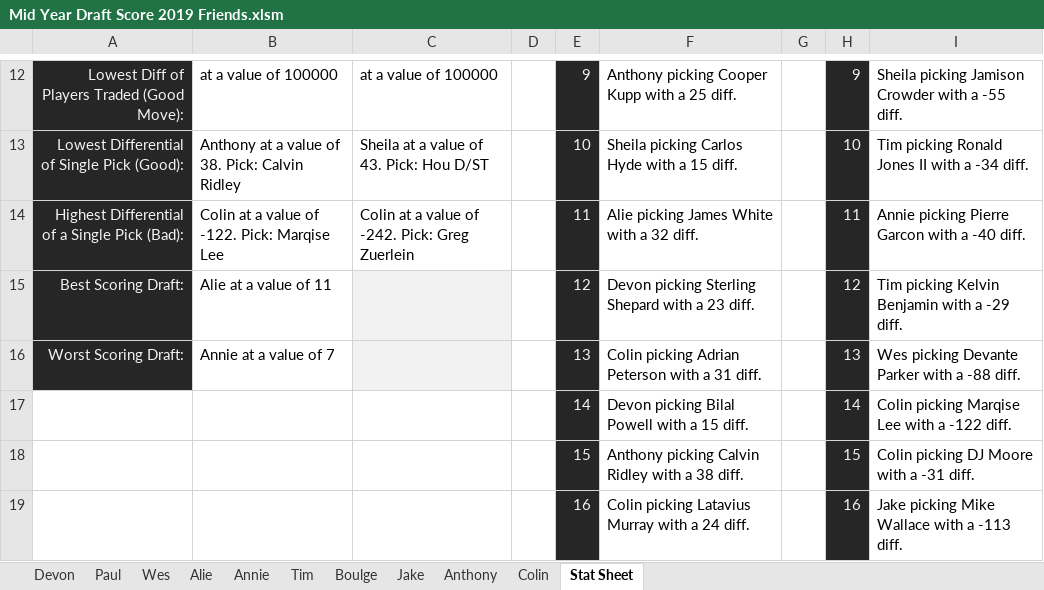
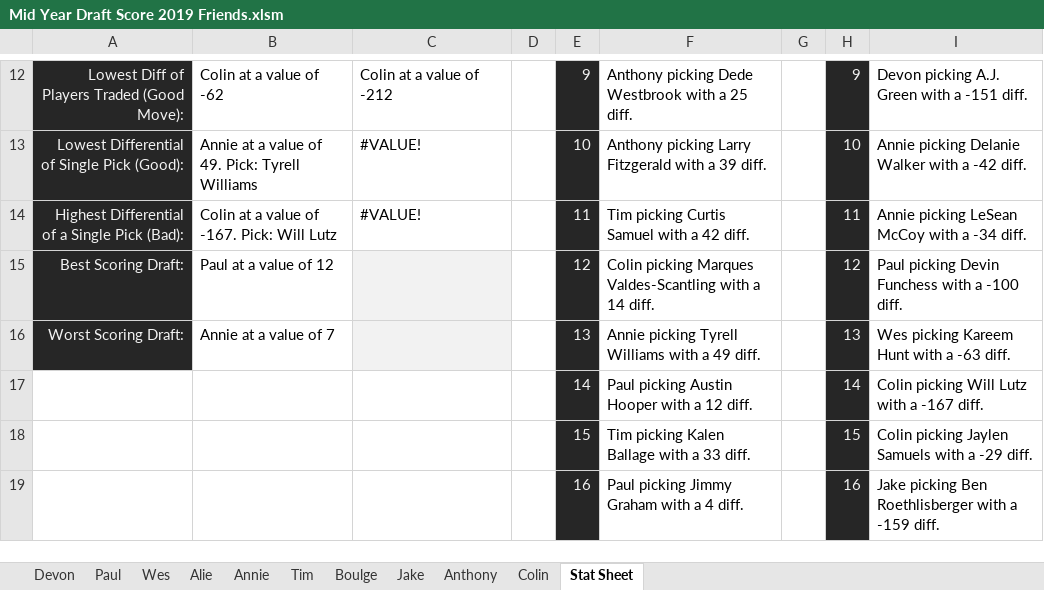
Before and after one commit to tfrick34/tfrick34.github.io, an Excel workbook: Fantasy Football/2019/Friends/Mid Year Draft Score 2019 Friends.xlsm, sheet Stat Sheet, drawn as a sheet; only a part is shown, gaps mark what is left out; values as stored, in another font and other column widths than the file's, no borders; the diff covers the shown part only; the diff names each change by its address in the sheet, - before the commit and + after, or states it on an @@ line.

```diff
--- a/Fantasy Football/2019/Friends/Mid Year Draft Score 2019 Friends.xlsm (sheet Stat Sheet)
+++ b/Fantasy Football/2019/Friends/Mid Year Draft Score 2019 Friends.xlsm (sheet Stat Sheet)
-B12: at a value of 100000
+B12: Colin at a value of -62
-C12: at a value of 100000
+C12: Colin at a value of -212
-F12: Anthony picking Cooper Kupp with a 25 diff.
+F12: Anthony picking Dede Westbrook with a 25 diff.
-I12: Sheila picking Jamison Crowder with a -55 diff.
+I12: Devon picking A.J. Green with a -151 diff.
-B13: Anthony at a value of 38. Pick: Calvin Ridley
+B13: Annie at a value of 49. Pick: Tyrell Williams
-C13: Sheila at a value of 43. Pick: Hou D/ST
+C13: #VALUE!
-F13: Sheila picking Carlos Hyde with a 15 diff.
+F13: Anthony picking Larry Fitzgerald with a 39 diff.
-I13: Tim picking Ronald Jones II with a -34 diff.
+I13: Annie picking Delanie Walker with a -42 diff.
-B14: Colin at a value of -122. Pick: Marqise Lee
+B14: Colin at a value of -167. Pick: Will Lutz
-C14: Colin at a value of -242. Pick: Greg Zuerlein
+C14: #VALUE!
-F14: Alie picking James White with a 32 diff.
+F14: Tim picking Curtis Samuel with a 42 diff.
-I14: Annie picking Pierre Garcon with a -40 diff.
+I14: Annie picking LeSean McCoy with a -34 diff.
-B15: Alie at a value of 11
+B15: Paul at a value of 12
-F15: Devon picking Sterling Shepard with a 23 diff.
+F15: Colin picking Marques Valdes-Scantling with a 14 diff.
-I15: Tim picking Kelvin Benjamin with a -29 diff.
+I15: Paul picking Devin Funchess with a -100 diff.
-F16: Colin picking Adrian Peterson with a 31 diff.
+F16: Annie picking Tyrell Williams with a 49 diff.
-I16: Wes picking Devante Parker with a -88 diff.
+I16: Wes picking Kareem Hunt with a -63 diff.
-F17: Devon picking Bilal Powell with a 15 diff.
+F17: Paul picking Austin Hooper with a 12 diff.
-I17: Colin picking Marqise Lee with a -122 diff.
+I17: Colin picking Will Lutz with a -167 diff.
-F18: Anthony picking Calvin Ridley with a 38 diff.
+F18: Tim picking Kalen Ballage with a 33 diff.
-I18: Colin picking DJ Moore with a -31 diff.
+I18: Colin picking Jaylen Samuels with a -29 diff.
-F19: Colin picking Latavius Murray with a 24 diff.
+F19: Paul picking Jimmy Graham with a 4 diff.
-I19: Jake picking Mike Wallace with a -113 diff.
+I19: Jake picking Ben Roethlisberger with a -159 diff.
```
Also changed, not shown: 30 edited cells elsewhere in this sheet, Fantasy Football/2019/Work/Mid Year Draft Score 2019 Work.xlsm, 2 other files.
